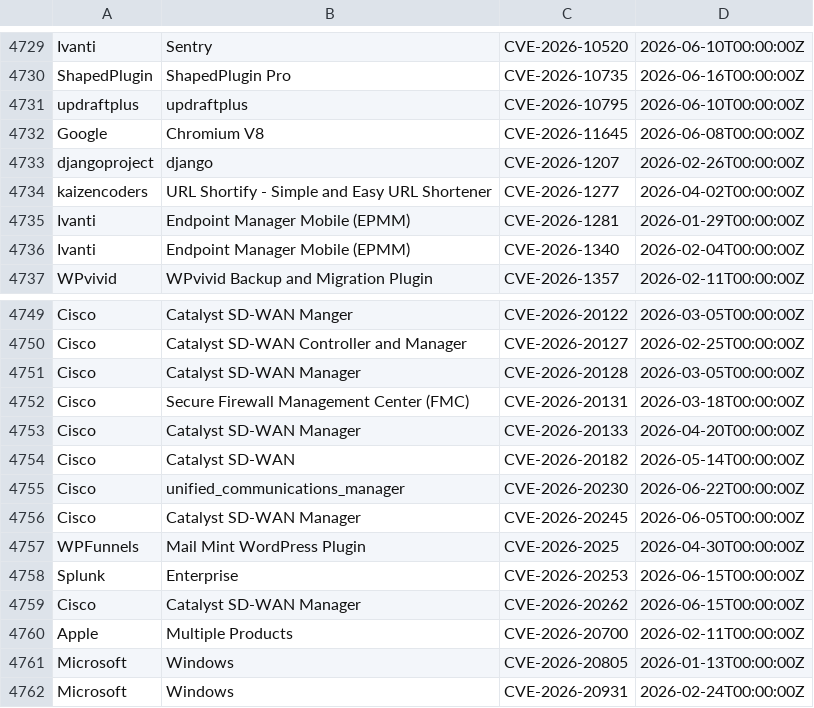
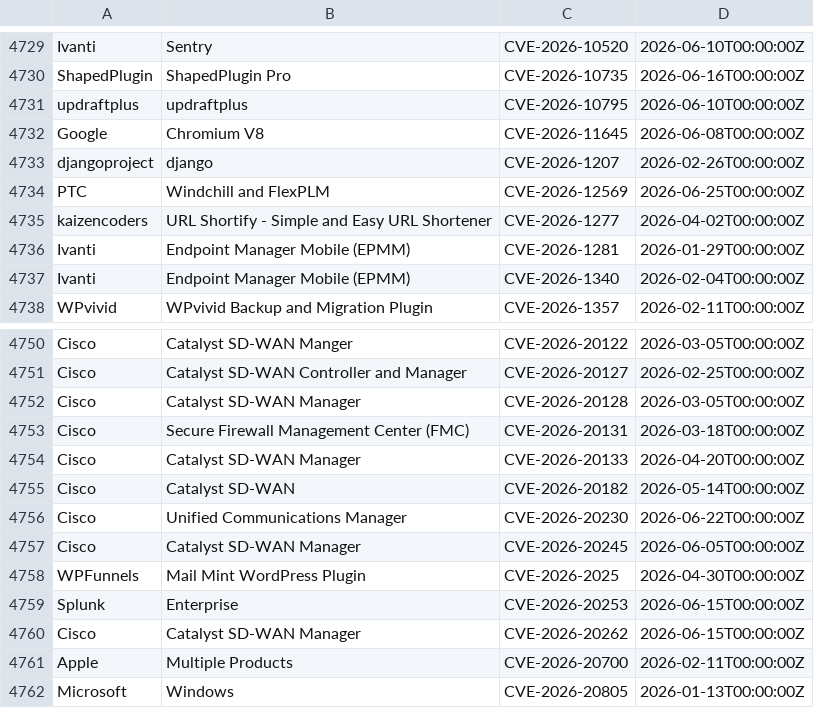
Before and after one commit to Serfies/kev-mirror, a CSV file: data/vulncheck_kev.csv, drawn as a sheet; only a part is shown, gaps mark what is left out; the shorter side is filled out with more unchanged rows.

Commit message:
sync: update vulncheck_kev.csv (4993 rows)
Fetched from VulnCheck KEV Community API backup.

Auto-generated by update-vulncheck-kev.sh.

```diff
--- a/data/vulncheck_kev.csv
+++ b/data/vulncheck_kev.csv
@@ -4733,2 +4733,3 @@
 "djangoproject","django","CVE-2026-1207","2026-02-26T00:00:00Z"
+"PTC","Windchill and FlexPLM","CVE-2026-12569","2026-06-25T00:00:00Z"
 "kaizencoders","URL Shortify - Simple and Easy URL Shortener","CVE-2026-1277","2026-04-02T00:00:00Z"
@@ -4754,3 +4755,3 @@
 "Cisco","Catalyst SD-WAN","CVE-2026-20182","2026-05-14T00:00:00Z"
-"Cisco","unified_communications_manager","CVE-2026-20230","2026-06-22T00:00:00Z"
+"Cisco","Unified Communications Manager","CVE-2026-20230","2026-06-22T00:00:00Z"
 "Cisco","Catalyst SD-WAN Manager","CVE-2026-20245","2026-06-05T00:00:00Z"
```
